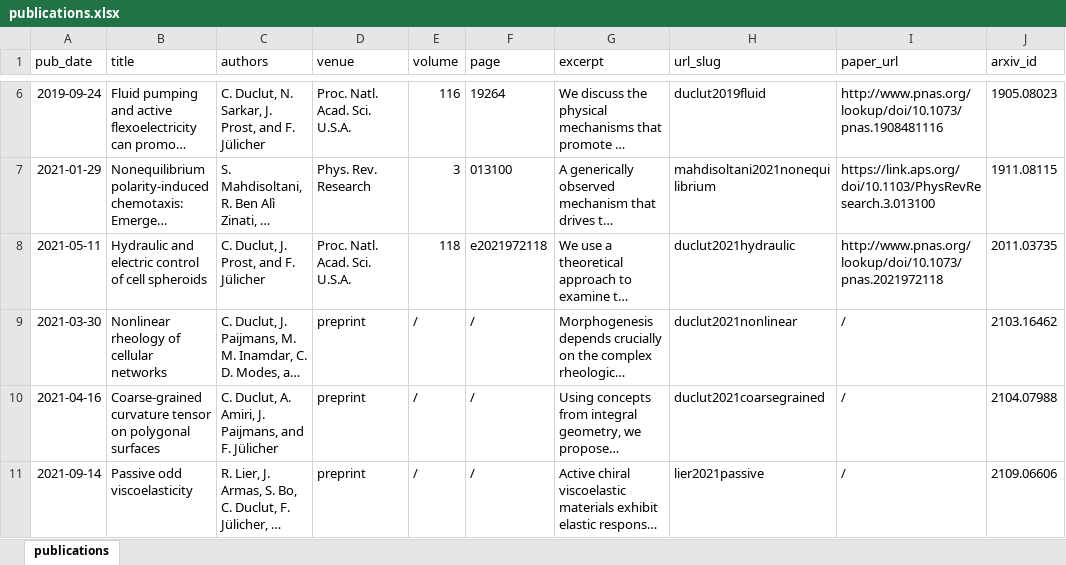
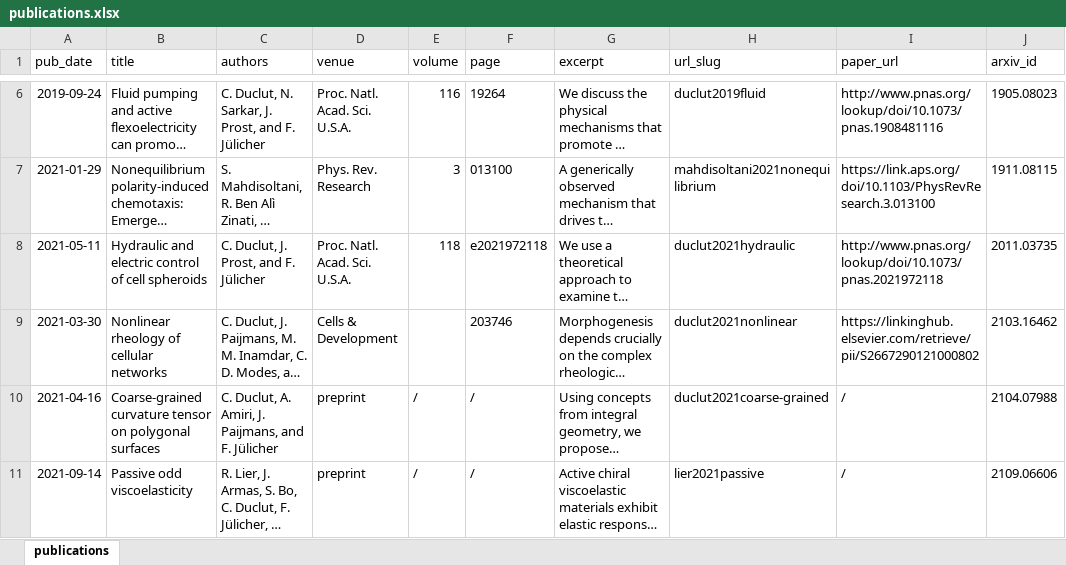
Before and after one commit to charlieduclut/charlieduclut.github.io, an Excel workbook: markdown_generator/publications.xlsx, sheet publications, drawn as a sheet; only a part is shown, gaps mark what is left out; long unchanged cells end in …; values as stored, in another font and other column widths than the file's, no borders; the diff covers the shown part only; the diff names each change by its address in the sheet, - before the commit and + after, or states it on an @@ line.

Commit message:
updated publications list

```diff
--- a/markdown_generator/publications.xlsx (sheet publications)
+++ b/markdown_generator/publications.xlsx (sheet publications)
-D9 (venue): preprint
+D9 (venue): Cells & Development
-E9 (volume): /
+E9 (volume): (empty)
-F9 (page): /
+F9 (page): 203746
-I9 (paper_url): /
+I9 (paper_url): https://linkinghub.elsevier.com/retrieve/pii/S2667290121000802
-H10 (url_slug): duclut2021coarsegrained
+H10 (url_slug): duclut2021coarse-grained
```
Also changed, not shown: 2 added rows elsewhere in this sheet, _site/markdown_generator/publications.xlsx, 16 other files.
